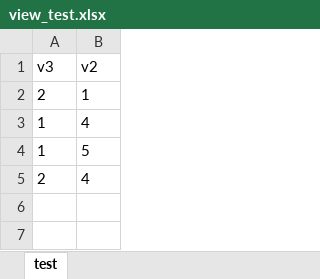
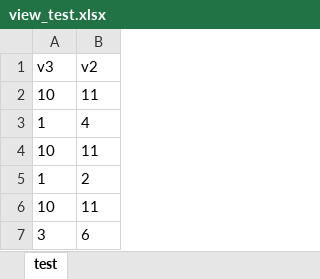
Before and after one commit to Routhleck/MINI_DBMS, an Excel workbook: data/view_test.xlsx, sheet test, drawn as a sheet; values as stored, in another font and other column widths than the file's, no borders; removed rows and columns are numbered as before the commit, all else as after; the diff names each change by its address in the sheet, - before the commit and + after, or states it on an @@ line.

```diff
--- a/data/view_test.xlsx (sheet test)
+++ b/data/view_test.xlsx (sheet test)
-row 2: 2 | 1
+row 2: 10 | 11
+row 4: 10 | 11
-B5 (v2): 5
+B5 (v2): 2
-row 5: 2 | 4
+row 6: 10 | 11
+row 7: 3 | 6
```
Also changed, not shown: data/system.xlsx, data/table_information.xlsx, 4 other files.
